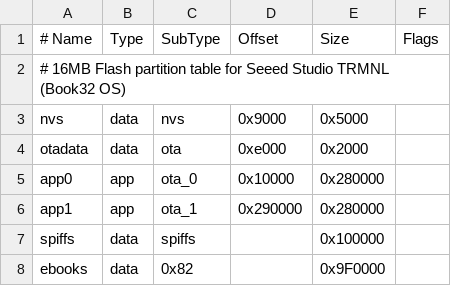
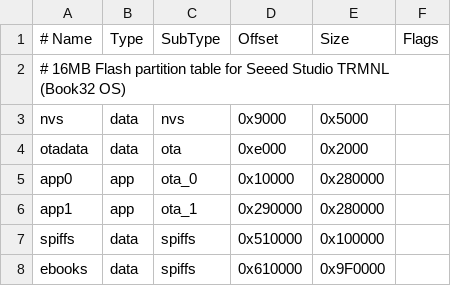
Before and after one commit to qzte/Book32, a CSV file: partitions_16MB.csv, drawn as a sheet.

Commit message:
Fix partition table (explicit offsets, distinct labels), improve font loading with verbose debug, clean up WebMgr

```diff
--- a/partitions_16MB.csv
+++ b/partitions_16MB.csv
@@ -6,3 +6,3 @@ app0,     app,  ota_0,   0x10000,  0x280000,
 app1,     app,  ota_1,   0x290000, 0x280000,
-spiffs,   data, spiffs,  ,         0x100000,
-ebooks,   data, 0x82,    ,         0x9F0000,
+spiffs,   data, spiffs,  0x510000, 0x100000,
+ebooks,   data, spiffs,  0x610000, 0x9F0000,
```
Also changed, not shown: 2 other files.
